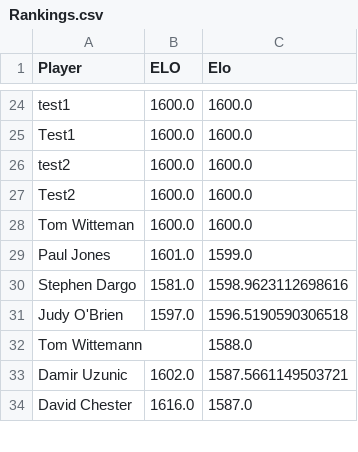
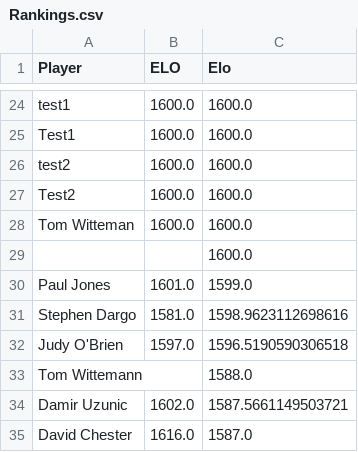
Before and after one commit to mdunlap15/shuffleboard_rankings, a CSV file: Rankings.csv, drawn as a sheet; only a part is shown, gaps mark what is left out.

```diff
--- a/Rankings.csv
+++ b/Rankings.csv
@@ -28,2 +28,3 @@ Test2,1600.0,1600.0
 Tom Witteman,1600.0,1600.0
+,,1600.0
 Paul Jones,1601.0,1599.0
```
Also changed, not shown: 1 other file.
